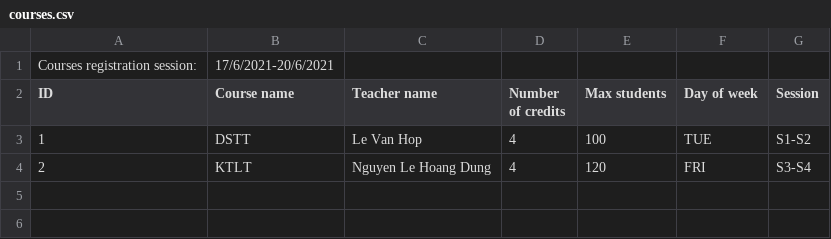
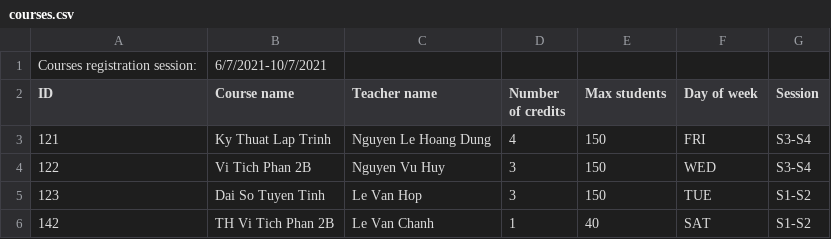
Before and after one commit to longvu2907/CourseRegistrationSystem, a CSV file: CourseRegistrationSystem/data/2020-2021/semester 2/courses.csv, drawn as a sheet.

```diff
--- a/CourseRegistrationSystem/data/2020-2021/semester 2/courses.csv
+++ b/CourseRegistrationSystem/data/2020-2021/semester 2/courses.csv
@@ -1,4 +1,6 @@
-Courses registration session:,17/6/2021-20/6/2021
+Courses registration session:,6/7/2021-10/7/2021
 ID,Course name,Teacher name,Number of credits,Max students,Day of week,Session
-1,DSTT,Le Van Hop,4,100,TUE,S1-S2
-2,KTLT,Nguyen Le Hoang Dung,4,120,FRI,S3-S4
+121,Ky Thuat Lap Trinh,Nguyen Le Hoang Dung,4,150,FRI,S3-S4
+122,Vi Tich Phan 2B,Nguyen Vu Huy,3,150,WED,S3-S4
+123,Dai So Tuyen Tinh,Le Van Hop,3,150,TUE,S1-S2
+142,TH Vi Tich Phan 2B,Le Van Chanh,1,40,SAT,S1-S2
```
Also changed, not shown: CourseRegistrationSystem/Data/Accounts/users.csv, 8 other files.
